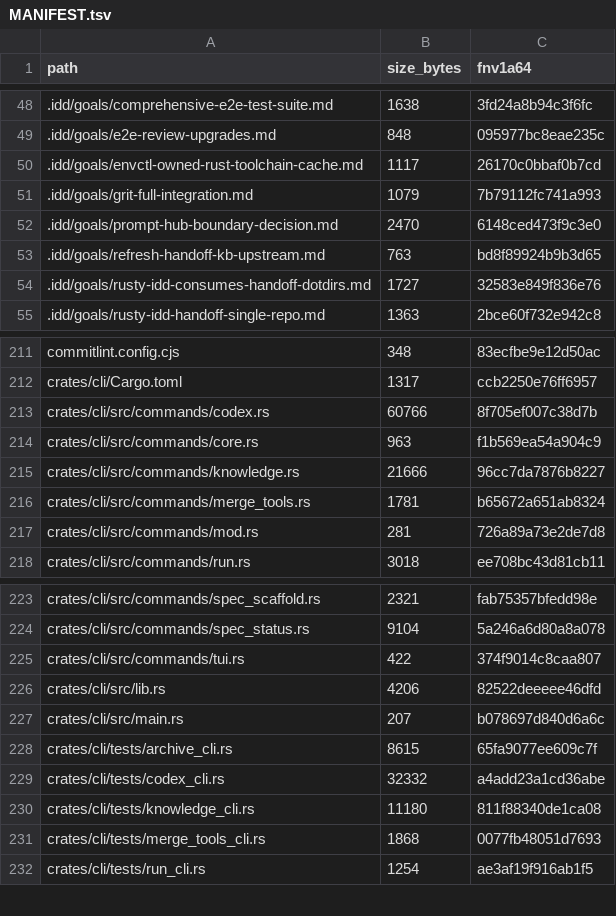
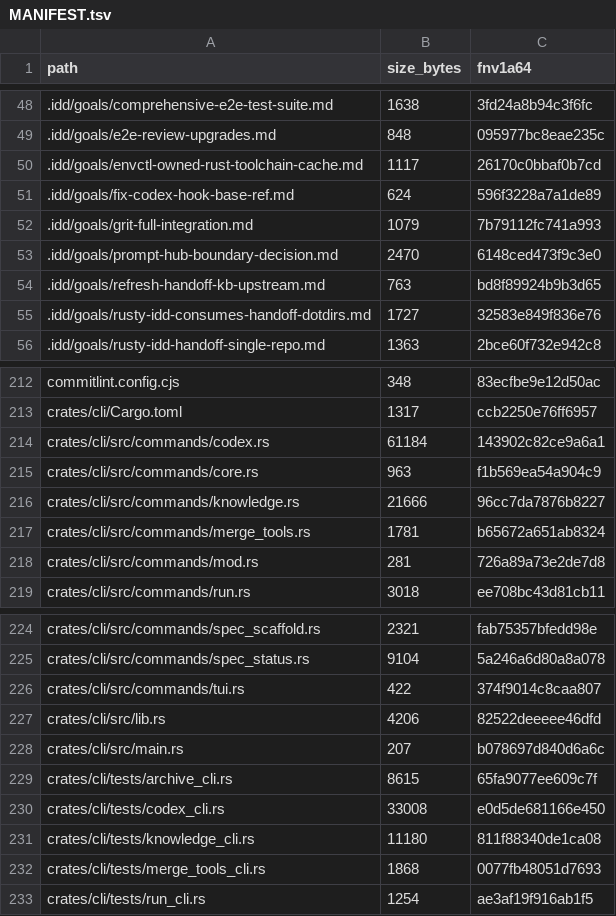
Before and after one commit to FlexNetOS/rusty-idd, a TSV file: .idd/MANIFEST.tsv, drawn as a sheet; only a part is shown, gaps mark what is left out; the diff covers the shown part only.

Commit message:
fix: use remote develop for codex hook base (#97)
* fix: use remote develop for codex hook base

* chore: record codex hook PR evidence

* chore: refresh hook evidence knowledge artifacts

* chore: refresh validation report manifest entry

* chore: retrigger hook fix checks

```diff
--- a/.idd/MANIFEST.tsv
+++ b/.idd/MANIFEST.tsv
@@ -50,2 +50,3 @@ path	size_bytes	fnv1a64
 .idd/goals/envctl-owned-rust-toolchain-cache.md	1117	26170c0bbaf0b7cd
+.idd/goals/fix-codex-hook-base-ref.md	624	596f3228a7a1de89
 .idd/goals/grit-full-integration.md	1079	7b79112fc741a993
@@ -212,3 +213,3 @@ commitlint.config.cjs	348	83ecfbe9e12d50ac
 crates/cli/Cargo.toml	1317	ccb2250e76ff6957
-crates/cli/src/commands/codex.rs	60766	8f705ef007c38d7b
+crates/cli/src/commands/codex.rs	61184	143902c82ce9a6a1
 crates/cli/src/commands/core.rs	963	f1b569ea54a904c9
@@ -228,3 +229,3 @@ crates/cli/src/main.rs	207	b078697d840d6a6c
 crates/cli/tests/archive_cli.rs	8615	65fa9077ee609c7f
-crates/cli/tests/codex_cli.rs	32332	a4add23a1cd36abe
+crates/cli/tests/codex_cli.rs	33008	e0d5de681166e450
 crates/cli/tests/knowledge_cli.rs	11180	811f88340de1ca08
```
Also changed, not shown: 4 added rows and 18 edited cells elsewhere in this file, 17 other files.
